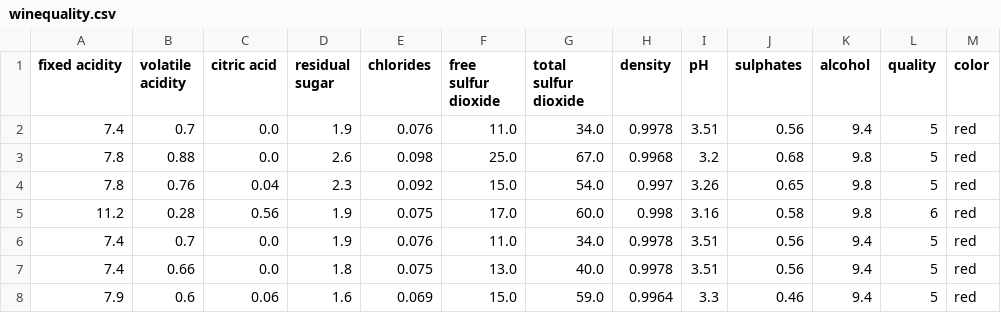
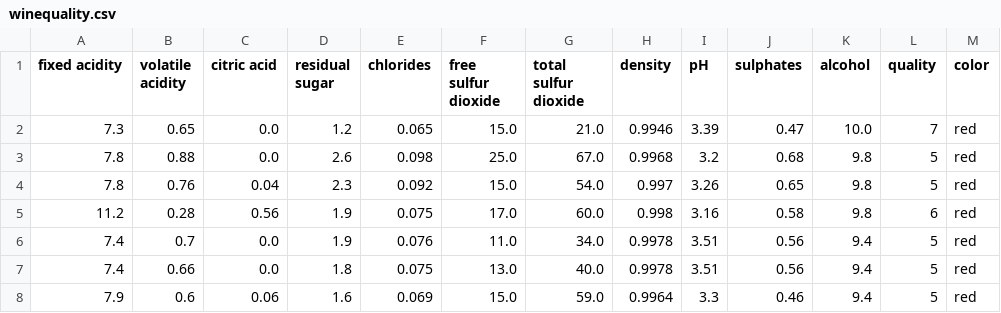
Before and after one commit to AmineAgrane/wine_quality_datamining_project, a CSV file: data/winequality.csv, drawn as a sheet; only a part is shown; removed rows and columns are numbered as before the commit, all else as after; the diff names each change by its address in the sheet, - before the commit and + after, or states it on an @@ line.

```diff
--- a/data/winequality.csv
+++ b/data/winequality.csv
-row 2: 7.4 | 0.7 | 0.0 | 1.9 | 0.076 | 11.0 | 34.0 | 0.9978 | 3.51 | 0.56 | 9.4 | 5 | red
+row 2: 7.3 | 0.65 | 0.0 | 1.2 | 0.065 | 15.0 | 21.0 | 0.9946 | 3.39 | 0.47 | 10.0 | 7 | red
```
Also changed, not shown: 5 other files.
